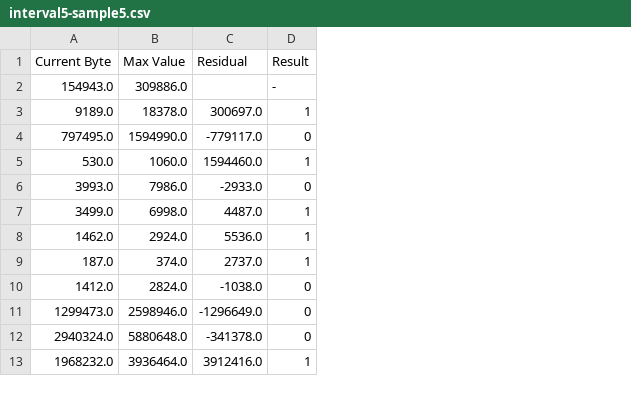
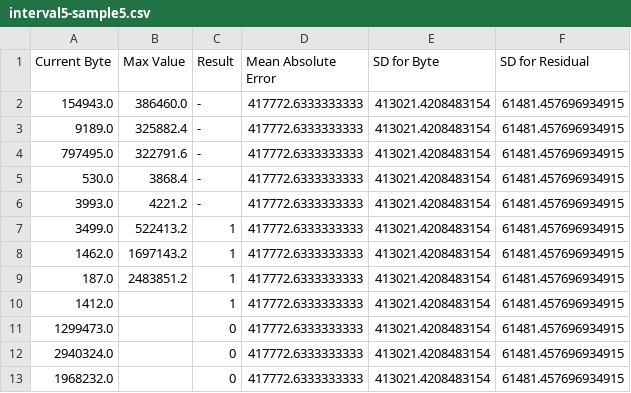
Before and after one commit to damlagonulsuz/network-traffic-analayzing, a CSV file: interval5-sample5.csv, drawn as a sheet; removed rows and columns are numbered as before the commit, all else as after; the diff names each change by its address in the sheet, - before the commit and + after, or states it on an @@ line.

Commit message:
Adding Mean Absolute Error and Standard Deviation

```diff
--- a/interval5-sample5.csv
+++ b/interval5-sample5.csv
-column C (Residual), rows 3-13: 300697.0 | -779117.0 | 1594460.0 | -2933.0 | 4487.0 | 5536.0 | 2737.0 | -1038.0 | -1296649.0 | -341378.0 | 3912416.0
+column D (Mean Absolute Error), rows 2-13: all 417772.6333333333
+column E (SD for Byte), rows 2-13: all 413021.4208483154
+column F (SD for Residual), rows 2-13: all 61481.457696934915
-B2 (Max Value): 309886.0
+B2 (Max Value): 386460.0
-B3 (Max Value): 18378.0
+B3 (Max Value): 325882.4
-C3 (Result): 1
+C3 (Result): -
-B4 (Max Value): 1594990.0
+B4 (Max Value): 322791.6
-C4 (Result): 0
+C4 (Result): -
-B5 (Max Value): 1060.0
+B5 (Max Value): 3868.4
-C5 (Result): 1
+C5 (Result): -
-B6 (Max Value): 7986.0
+B6 (Max Value): 4221.2
-C6 (Result): 0
+C6 (Result): -
-B7 (Max Value): 6998.0
+B7 (Max Value): 522413.2
-B8 (Max Value): 2924.0
+B8 (Max Value): 1697143.2
-B9 (Max Value): 374.0
+B9 (Max Value): 2483851.2
-B10 (Max Value): 2824.0
+B10 (Max Value): (empty)
-C10 (Result): 0
+C10 (Result): 1
-B11 (Max Value): 2598946.0
+B11 (Max Value): (empty)
-B12 (Max Value): 5880648.0
+B12 (Max Value): (empty)
-B13 (Max Value): 3936464.0
+B13 (Max Value): (empty)
-C13 (Result): 1
+C13 (Result): 0
```
Also changed, not shown: P-interval5-sample5.csv, interval5-sample1.csv, 2 other files.
